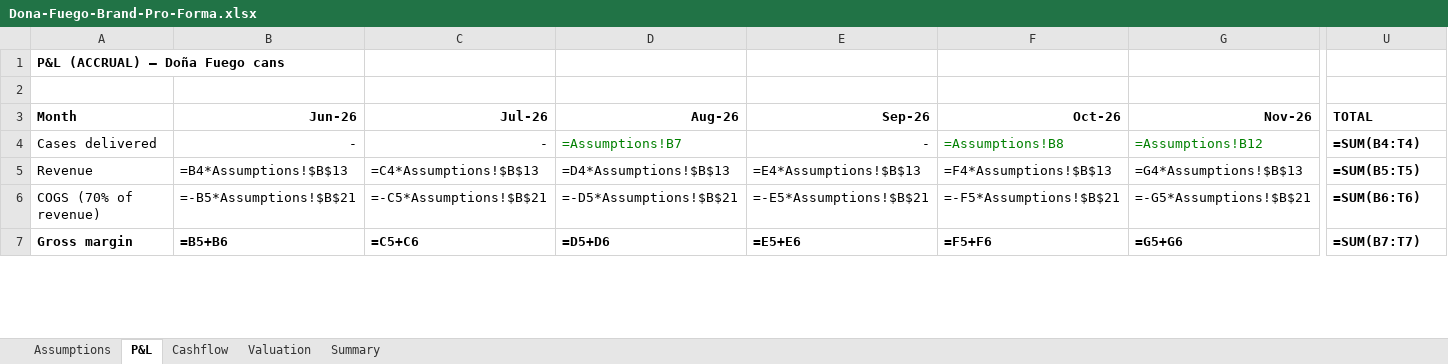
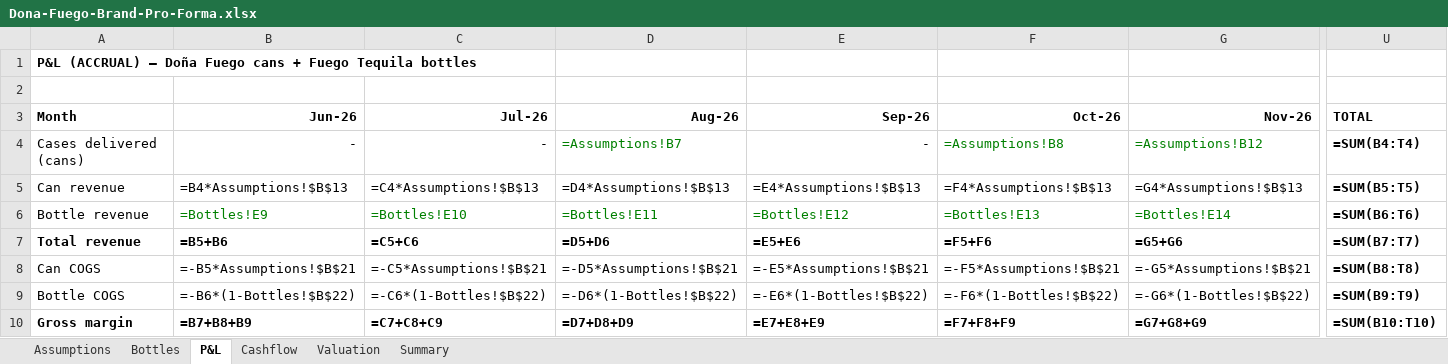
Before and after one commit to getluckyjo/donafuego, an Excel workbook: site/downloads/Dona-Fuego-Brand-Pro-Forma.xlsx, sheet P&L, drawn as a sheet; only a part is shown, gaps mark what is left out; values as stored, in another font and other column widths than the file's, no borders; formulas without a stored value are shown as written; addresses are those after the commit; rows hold the shown columns only; the diff covers the shown part only; the diff names each change by its address in the sheet, - before the commit and + after, or states it on an @@ line.

```diff
--- a/site/downloads/Dona-Fuego-Brand-Pro-Forma.xlsx (sheet P&L)
+++ b/site/downloads/Dona-Fuego-Brand-Pro-Forma.xlsx (sheet P&L)
+sheet tab: Bottles
-A1 (Month): P&L (ACCRUAL) — Doña Fuego cans
+A1 (Month): P&L (ACCRUAL) — Doña Fuego cans + Fuego Tequila bottles
-A4 (Month): Cases delivered
+A4 (Month): Cases delivered (cans)
-A5 (Month): Revenue
+A5 (Month): Can revenue
+row 6: Bottle revenue | =Bottles!E9 | =Bottles!E10 | =Bottles!E11 | =Bottles!E12 | =Bottles!E13 | =Bottles!E14 | =SUM(B6:T6)
+row 7: Total revenue | =B5+B6 | =C5+C6 | =D5+D6 | =E5+E6 | =F5+F6 | =G5+G6 | =SUM(B7:T7)
-A8 (Month): COGS (70% of revenue)
+A8 (Month): Can COGS
-U8 (TOTAL): =SUM(B6:T6)
+U8 (TOTAL): =SUM(B8:T8)
+row 9: Bottle COGS | =-B6*(1-Bottles!$B$22) | =-C6*(1-Bottles!$B$22) | =-D6*(1-Bottles!$B$22) | =-E6*(1-Bottles!$B$22) | =-F6*(1-Bottles!$B$22) | =-G6*(1-Bottles!$B$22) | =SUM(B9:T9)
-B10 (Jun-26): =B5+B6
+B10 (Jun-26): =B7+B8+B9
-C10 (Jul-26): =C5+C6
+C10 (Jul-26): =C7+C8+C9
-D10 (Aug-26): =D5+D6
+D10 (Aug-26): =D7+D8+D9
-E10 (Sep-26): =E5+E6
+E10 (Sep-26): =E7+E8+E9
-F10 (Oct-26): =F5+F6
+F10 (Oct-26): =F7+F8+F9
-G10 (Nov-26): =G5+G6
+G10 (Nov-26): =G7+G8+G9
-U10 (TOTAL): =SUM(B7:T7)
+U10 (TOTAL): =SUM(B10:T10)
```
Also changed, not shown: 74 edited cells elsewhere in this sheet, sheet Cashflow, sheet Summary, sheet Valuation, sheet Assumptions, 3 other files.
